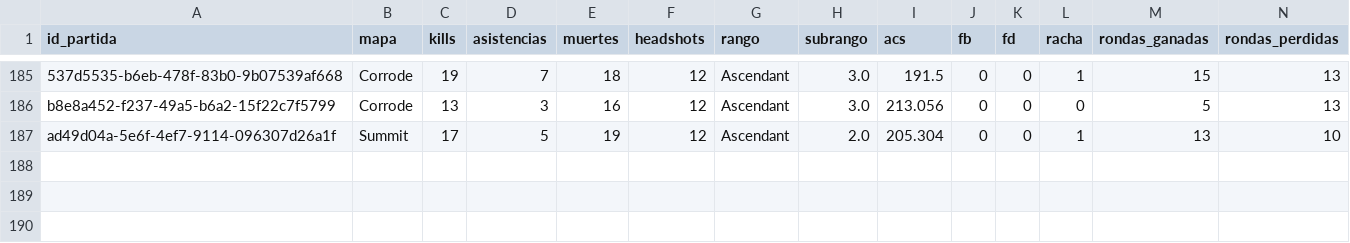
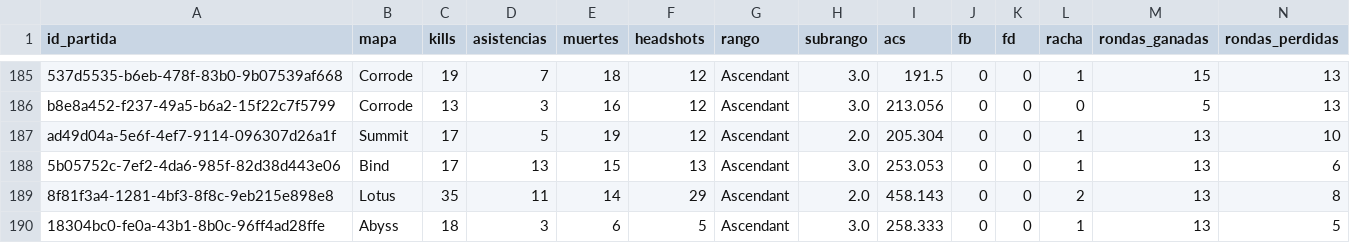
Before and after one commit to arondax/ValorantPredicter, a CSV file: data/procesado/dataset_ingest_Saxx.csv, drawn as a sheet; only a part is shown, gaps mark what is left out; rows hold the shown columns only; the diff names each change by its address in the sheet, - before the commit and + after, or states it on an @@ line.

```diff
--- a/data/procesado/dataset_ingest_Saxx.csv
+++ b/data/procesado/dataset_ingest_Saxx.csv
+row 188: 5b05752c-7ef2-4da6-985f-82d38d443e06 | Bind | 17 | 13 | 15 | 13 | Ascendant | 3.0 | 253.053 | 0 | 0 | 1 | 13 | 6
+row 189: 8f81f3a4-1281-4bf3-8f8c-9eb215e898e8 | Lotus | 35 | 11 | 14 | 29 | Ascendant | 2.0 | 458.143 | 0 | 0 | 2 | 13 | 8
+row 190: 18304bc0-fe0a-43b1-8b0c-96ff4ad28ffe | Abyss | 18 | 3 | 6 | 5 | Ascendant | 3.0 | 258.333 | 0 | 0 | 1 | 13 | 5
```
Also changed, not shown: data/procesado/dataset_ingest_mAdn3ss.csv, data/raw/dataset_Adams.csv, 20 other files.
